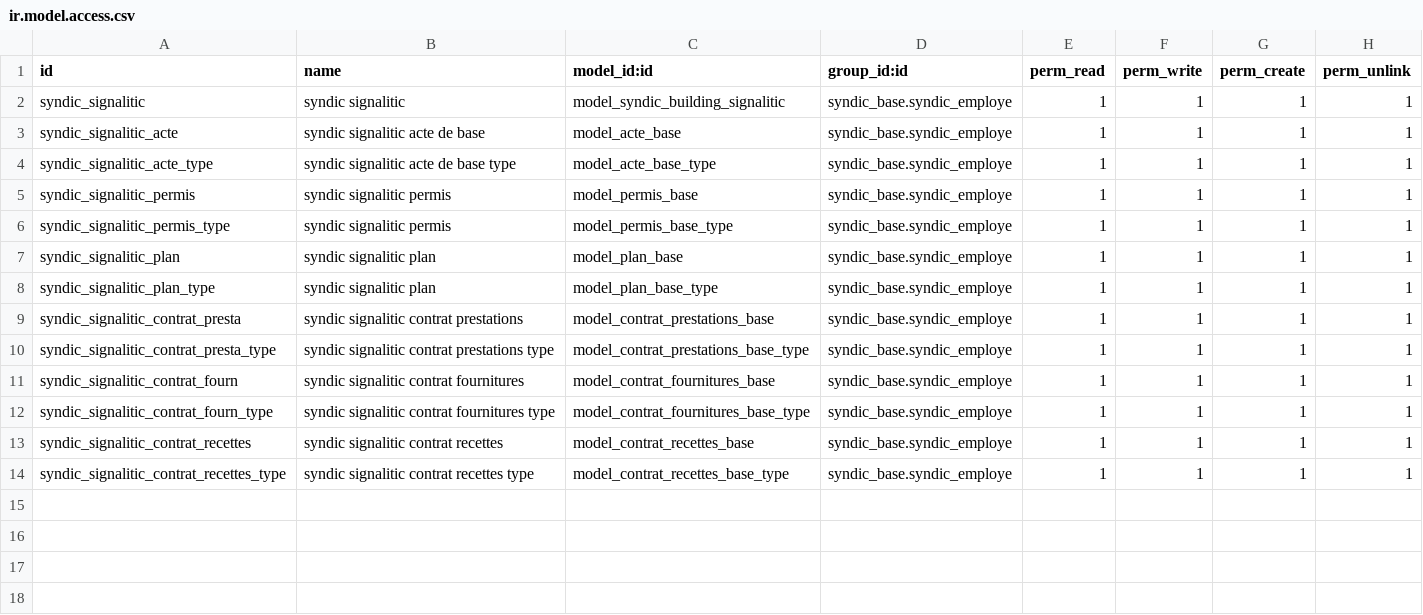
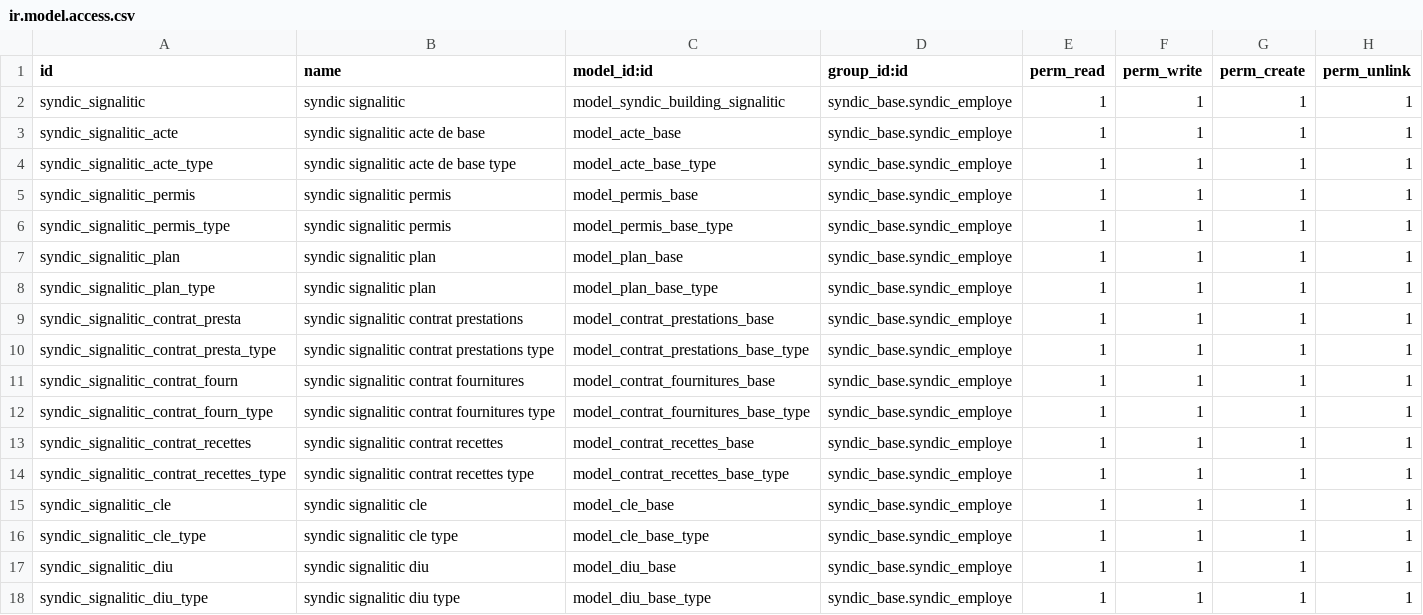
Before and after one commit to mva-odoo/old-syndic, a CSV file: syndic_signalitic/security/ir.model.access.csv, drawn as a sheet.

Commit message:
[ADD] fiche signalitic

```diff
--- a/syndic_signalitic/security/ir.model.access.csv
+++ b/syndic_signalitic/security/ir.model.access.csv
@@ -14 +14,5 @@
 "syndic_signalitic_contrat_recettes_type","syndic signalitic contrat recettes type","model_contrat_recettes_base_type","syndic_base.syndic_employe",1,1,1,1
+"syndic_signalitic_cle","syndic signalitic cle","model_cle_base","syndic_base.syndic_employe",1,1,1,1
+"syndic_signalitic_cle_type","syndic signalitic cle type","model_cle_base_type","syndic_base.syndic_employe",1,1,1,1
+"syndic_signalitic_diu","syndic signalitic diu","model_diu_base","syndic_base.syndic_employe",1,1,1,1
+"syndic_signalitic_diu_type","syndic signalitic diu type","model_diu_base_type","syndic_base.syndic_employe",1,1,1,1
```
Also changed, not shown: 3 other files.
